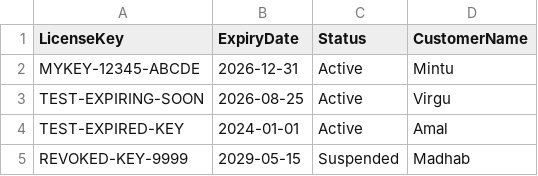
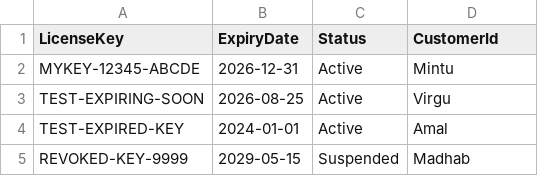
Before and after one commit to mintukumar759/RDP-Licences, a CSV file: licenses.csv, drawn as a sheet.

Commit message:
licenses.csv

```diff
--- a/licenses.csv
+++ b/licenses.csv
@@ -1,2 +1,2 @@
-LicenseKey,ExpiryDate,Status,CustomerName
+LicenseKey,ExpiryDate,Status,CustomerId
 MYKEY-12345-ABCDE,2026-12-31,Active,Mintu
```
